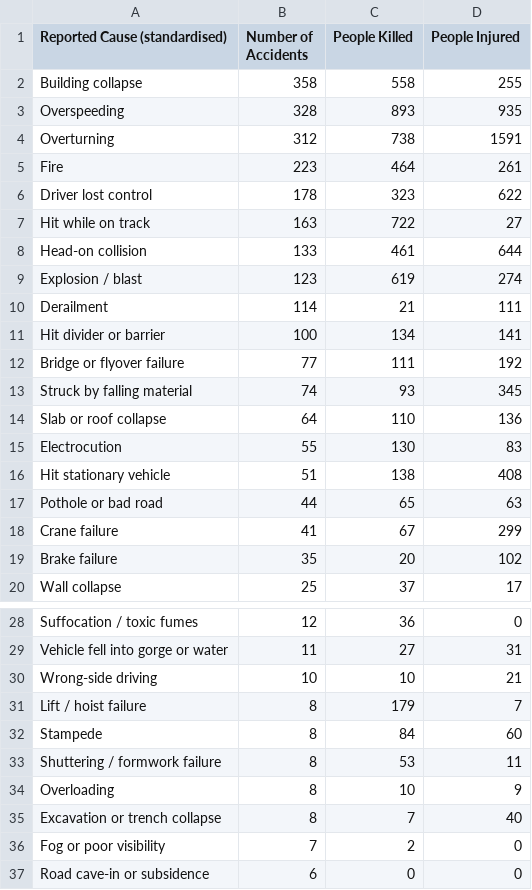
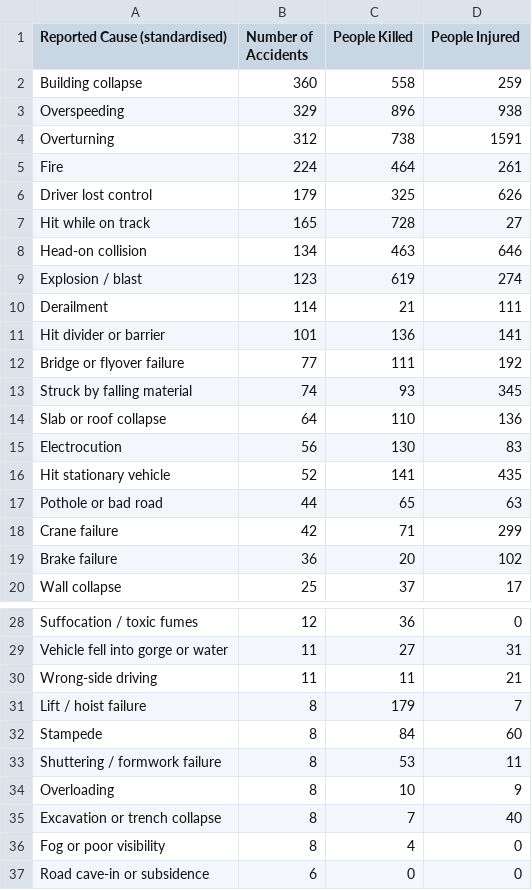
Before and after one commit to kbhattacharjeemsit-cloud/Accident-Monitor, a CSV file: SUMMARY_by_cause.csv, drawn as a sheet; only a part is shown, gaps mark what is left out; the diff covers the shown part only.

```diff
--- a/SUMMARY_by_cause.csv
+++ b/SUMMARY_by_cause.csv
@@ -1,12 +1,12 @@
 Reported Cause (standardised),Number of Accidents,People Killed,People Injured
-Building collapse,358,558,255
-Overspeeding,328,893,935
+Building collapse,360,558,259
+Overspeeding,329,896,938
 Overturning,312,738,1591
-Fire,223,464,261
-Driver lost control,178,323,622
-Hit while on track,163,722,27
-Head-on collision,133,461,644
+Fire,224,464,261
+Driver lost control,179,325,626
+Hit while on track,165,728,27
+Head-on collision,134,463,646
 Explosion / blast,123,619,274
 Derailment,114,21,111
-Hit divider or barrier,100,134,141
+Hit divider or barrier,101,136,141
 Bridge or flyover failure,77,111,192
@@ -14,7 +14,7 @@ Struck by falling material,74,93,345
 Slab or roof collapse,64,110,136
-Electrocution,55,130,83
-Hit stationary vehicle,51,138,408
+Electrocution,56,130,83
+Hit stationary vehicle,52,141,435
 Pothole or bad road,44,65,63
-Crane failure,41,67,299
-Brake failure,35,20,102
+Crane failure,42,71,299
+Brake failure,36,20,102
 Wall collapse,25,37,17
@@ -29,3 +29,3 @@ Suffocation / toxic fumes,12,36,0
 Vehicle fell into gorge or water,11,27,31
-Wrong-side driving,10,10,21
+Wrong-side driving,11,11,21
 Lift / hoist failure,8,179,7
@@ -35,3 +35,3 @@ Overloading,8,10,9
 Excavation or trench collapse,8,7,40
-Fog or poor visibility,7,2,0
+Fog or poor visibility,8,4,0
 Road cave-in or subsidence,6,0,0
```
Also changed, not shown: 1 added row, 1 removed row and 7 edited cells elsewhere in this file, SUMMARY_all.csv, SUMMARY_by_category.csv, 6 other files.
